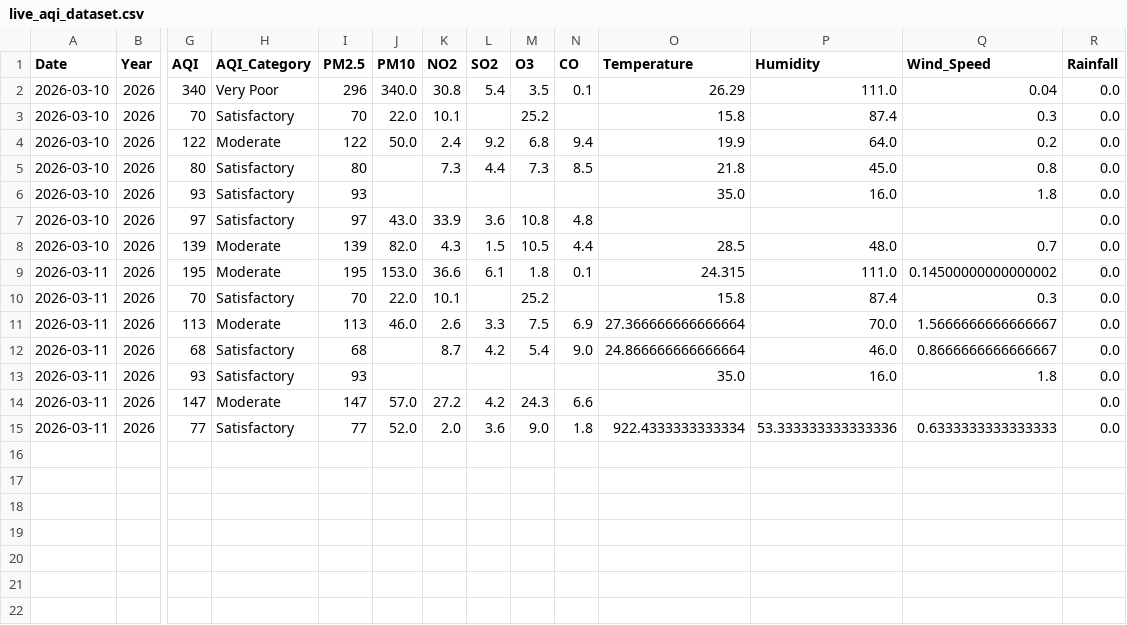
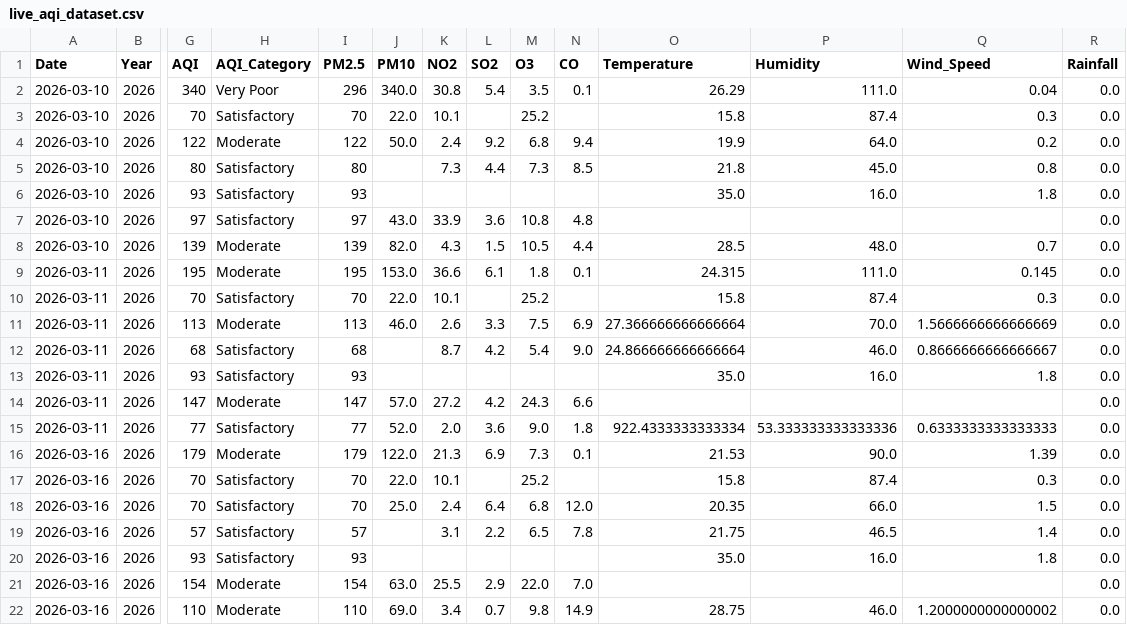
Before and after one commit to Rohan0639/aqi-prediction-ml, a CSV file: data/live_aqi_dataset.csv, drawn as a sheet; only a part is shown, gaps mark what is left out; rows hold the shown columns only; the diff names each change by its address in the sheet, - before the commit and + after, or states it on an @@ line.

```diff
--- a/data/live_aqi_dataset.csv
+++ b/data/live_aqi_dataset.csv
-Q9 (Wind_Speed): 0.14500000000000002
+Q9 (Wind_Speed): 0.145
-Q11 (Wind_Speed): 1.5666666666666667
+Q11 (Wind_Speed): 1.5666666666666669
+row 16: 2026-03-16 | 2026 | 179 | Moderate | 179 | 122.0 | 21.3 | 6.9 | 7.3 | 0.1 | 21.53 | 90.0 | 1.39 | 0.0
+row 17: 2026-03-16 | 2026 | 70 | Satisfactory | 70 | 22.0 | 10.1 |  | 25.2 |  | 15.8 | 87.4 | 0.3 | 0.0
+row 18: 2026-03-16 | 2026 | 70 | Satisfactory | 70 | 25.0 | 2.4 | 6.4 | 6.8 | 12.0 | 20.35 | 66.0 | 1.5 | 0.0
+row 19: 2026-03-16 | 2026 | 57 | Satisfactory | 57 |  | 3.1 | 2.2 | 6.5 | 7.8 | 21.75 | 46.5 | 1.4 | 0.0
+row 20: 2026-03-16 | 2026 | 93 | Satisfactory | 93 |  |  |  |  |  | 35.0 | 16.0 | 1.8 | 0.0
+row 21: 2026-03-16 | 2026 | 154 | Moderate | 154 | 63.0 | 25.5 | 2.9 | 22.0 | 7.0 |  |  |  | 0.0
+row 22: 2026-03-16 | 2026 | 110 | Moderate | 110 | 69.0 | 3.4 | 0.7 | 9.8 | 14.9 | 28.75 | 46.0 | 1.2000000000000002 | 0.0
```
